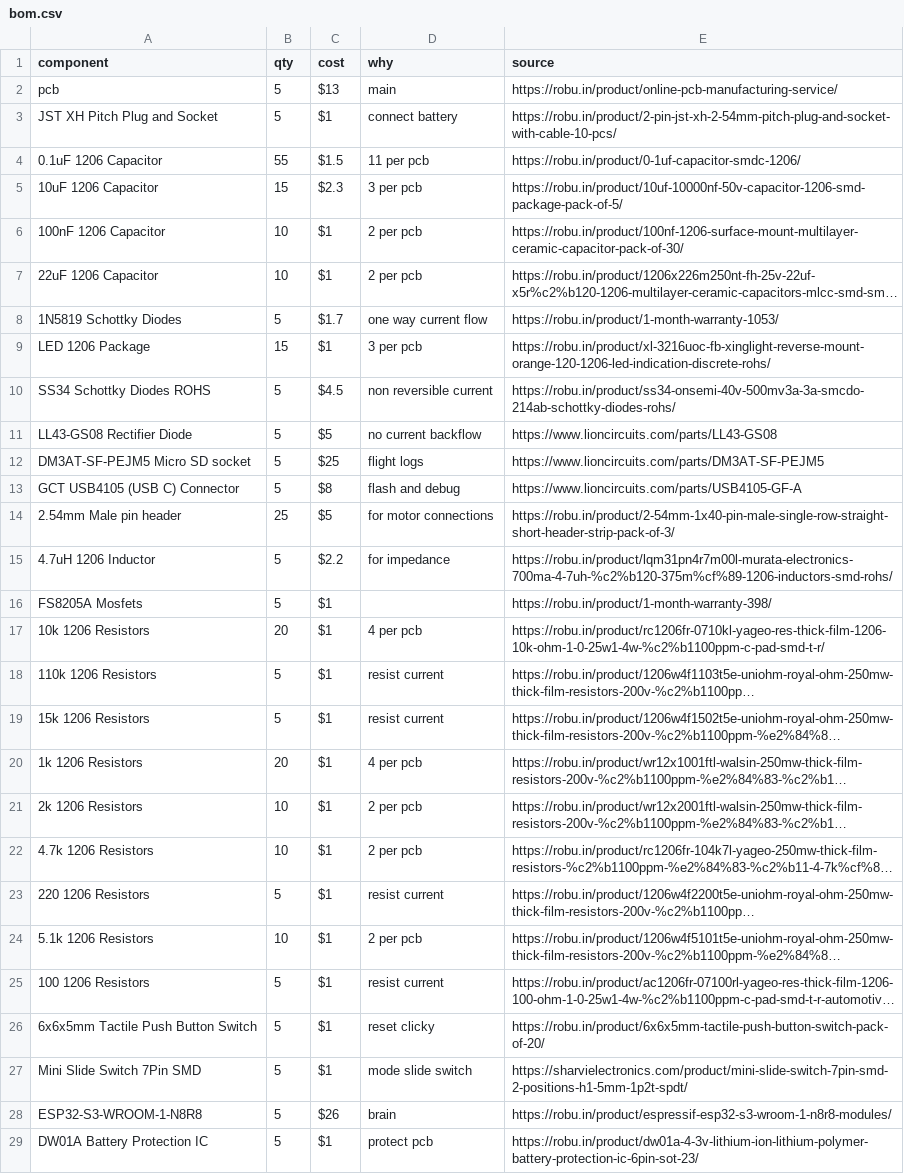
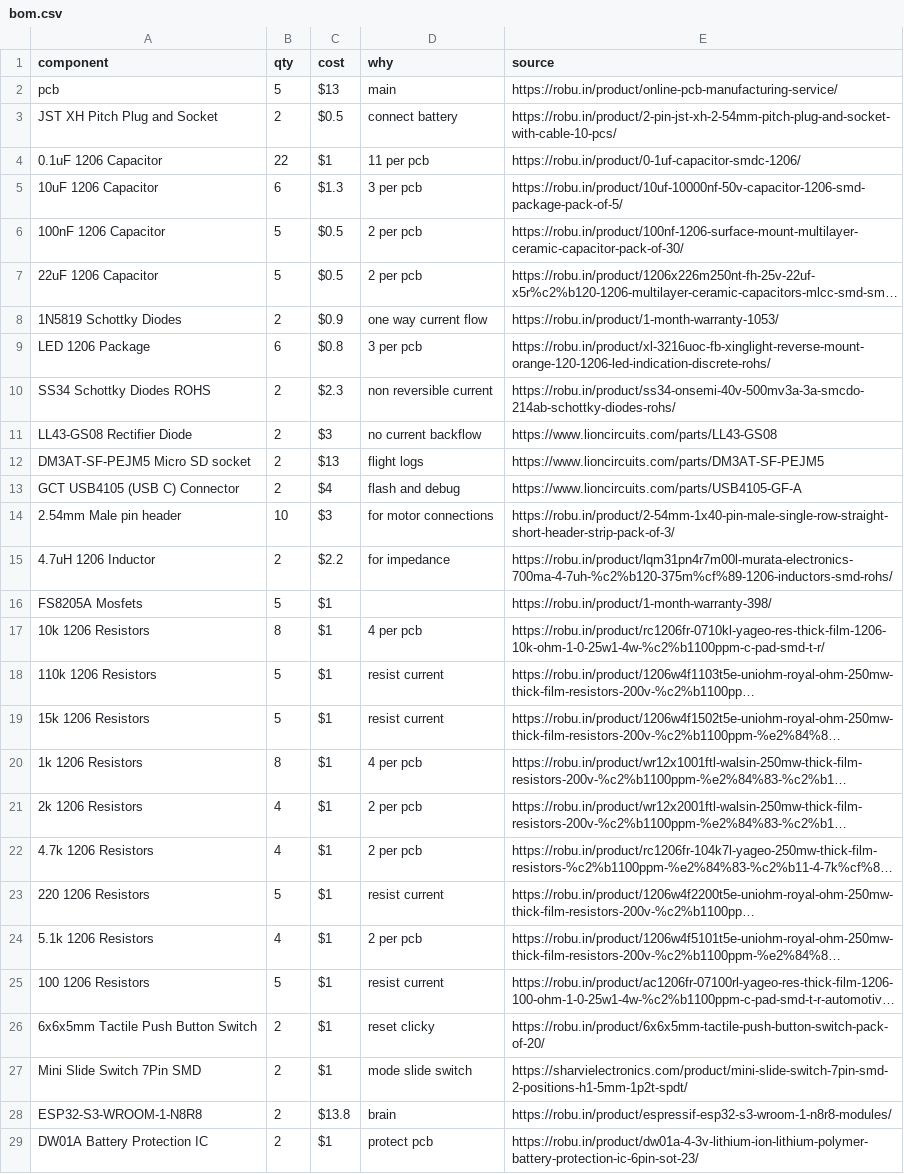
Before and after one commit to dialgorithm/vael, a CSV file: bom.csv, drawn as a sheet; only a part is shown; long unchanged cells end in …; the diff covers the shown part only; the diff names each change by its address in the sheet, - before the commit and + after, or states it on an @@ line.

Commit message:
Update bom.csv

```diff
--- a/bom.csv
+++ b/bom.csv
-B3 (qty): 5
+B3 (qty): 2
-C3 (cost): $1
+C3 (cost): $0.5
-B4 (qty): 55
+B4 (qty): 22
-C4 (cost): $1.5
+C4 (cost): $1
-B5 (qty): 15
+B5 (qty): 6
-C5 (cost): $2.3
+C5 (cost): $1.3
-B6:B7 (qty): 10
+B6:B7 (qty): 5
-C6:C7 (cost): $1
+C6:C7 (cost): $0.5
-B8 (qty): 5
+B8 (qty): 2
-C8 (cost): $1.7
+C8 (cost): $0.9
-B9 (qty): 15
+B9 (qty): 6
-C9 (cost): $1
+C9 (cost): $0.8
-B10:B13 (qty): 5
+B10:B13 (qty): 2
-C10 (cost): $4.5
+C10 (cost): $2.3
-C11 (cost): $5
+C11 (cost): $3
-C12 (cost): $25
+C12 (cost): $13
-C13 (cost): $8
+C13 (cost): $4
-B14 (qty): 25
+B14 (qty): 10
-C14 (cost): $5
+C14 (cost): $3
-B15 (qty): 5
+B15 (qty): 2
-B17 (qty): 20
+B17 (qty): 8
-B20 (qty): 20
+B20 (qty): 8
-B21:B22 (qty): 10
+B21:B22 (qty): 4
-B24 (qty): 10
+B24 (qty): 4
-B26:B29 (qty): 5
+B26:B29 (qty): 2
-C28 (cost): $26
+C28 (cost): $13.8
```
Also changed, not shown: 10 edited cells elsewhere in this file.
